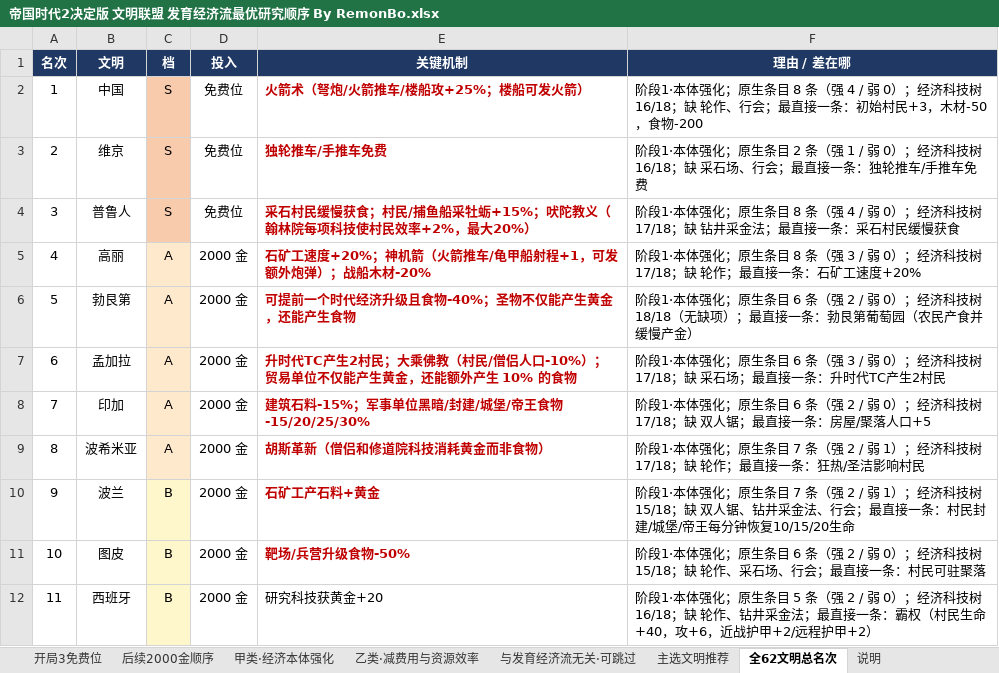
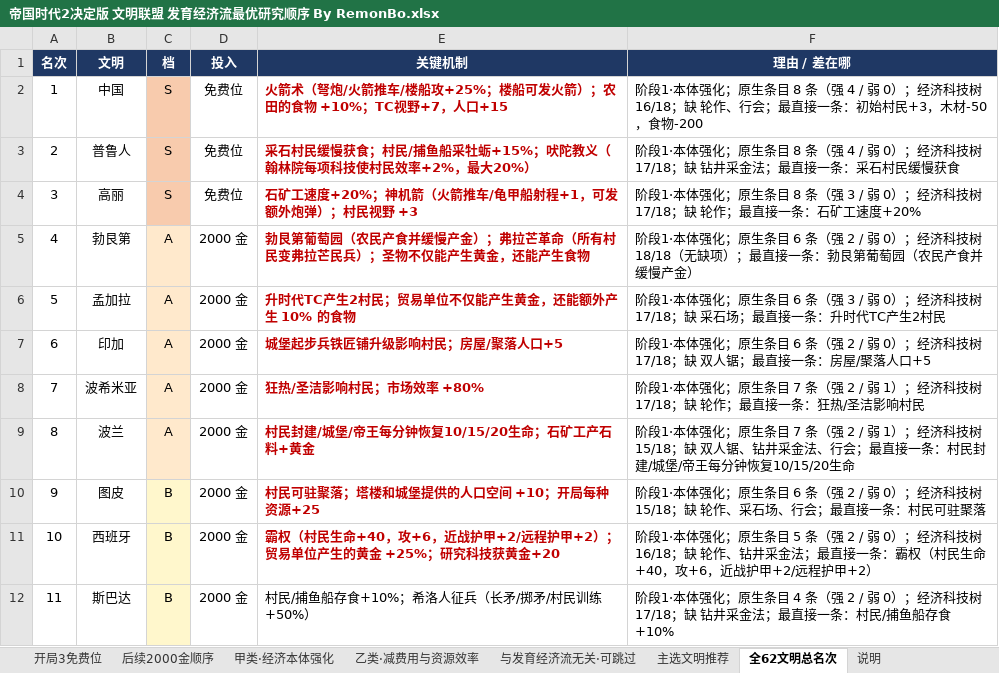
Before and after one commit to 198agk/aoe2de-civilization-guide, an Excel workbook: 帝国时代2决定版 文明联盟 发育经济流最优研究顺序 By RemonBo.xlsx, sheet 全62文明总名次, drawn as a sheet; only a part is shown; values as stored, in another font and other column widths than the file's, no borders; the diff covers the shown part only; the diff names each change by its address in the sheet, - before the commit and + after, or states it on an @@ line.

```diff
--- a/帝国时代2决定版 文明联盟 发育经济流最优研究顺序 By RemonBo.xlsx (sheet 全62文明总名次)
+++ b/帝国时代2决定版 文明联盟 发育经济流最优研究顺序 By RemonBo.xlsx (sheet 全62文明总名次)
-E2 (关键机制): 火箭术（弩炮/火箭推车/楼船攻+25%；楼船可发火箭）
+E2 (关键机制): 火箭术（弩炮/火箭推车/楼船攻+25%；楼船可发火箭）；农田的食物 +10%；TC视野+7，人口+15
-B3 (文明): 维京
+B3 (文明): 普鲁人
-E3 (关键机制): 独轮推车/手推车免费
+E3 (关键机制): 采石村民缓慢获食；村民/捕鱼船采牡蛎+15%；吠陀教义（翰林院每项科技使村民效率+2%，最大20%）
-F3 (理由 / 差在哪): …生条目 2 条（强 1 / 弱 0）；经济科技树 16/18；缺 采石场、行会；最直接一条：独轮推车/手推车免费
+F3 (理由 / 差在哪): …生条目 8 条（强 4 / 弱 0）；经济科技树 17/18；缺 钻井采金法；最直接一条：采石村民缓慢获食
-B4 (文明): 普鲁人
+B4 (文明): 高丽
-E4 (关键机制): 采石村民缓慢获食；村民/捕鱼船采牡蛎+15%；吠陀教义（翰林院每项科技使村民效率+2%，最大20%）
+E4 (关键机制): 石矿工速度+20%；神机箭（火箭推车/龟甲船射程+1，可发额外炮弹）；村民视野 +3
-F4 (理由 / 差在哪): …条（强 4 / 弱 0）；经济科技树 17/18；缺 钻井采金法；最直接一条：采石村民缓慢获食
+F4 (理由 / 差在哪): …条（强 3 / 弱 0）；经济科技树 17/18；缺 轮作；最直接一条：石矿工速度+20%
-B5 (文明): 高丽
+B5 (文明): 勃艮第
-E5 (关键机制): 石矿工速度+20%；神机箭（火箭推车/龟甲船射程+1，可发额外炮弹）；战船木材-20%
+E5 (关键机制): 勃艮第葡萄园（农民产食并缓慢产金）；弗拉芒革命（所有村民变弗拉芒民兵）；圣物不仅能产生黄金，还能产生食物
-F5 (理由 / 差在哪): …生条目 8 条（强 3 / 弱 0）；经济科技树 17/18；缺 轮作；最直接一条：石矿工速度+20%
+F5 (理由 / 差在哪): …生条目 6 条（强 2 / 弱 0）；经济科技树 18/18（无缺项）；最直接一条：勃艮第葡萄园（农民产食并缓慢产金）
-B6 (文明): 勃艮第
+B6 (文明): 孟加拉
-E6 (关键机制): 可提前一个时代经济升级且食物-40%；圣物不仅能产生黄金，还能产生食物
+E6 (关键机制): 升时代TC产生2村民；贸易单位不仅能产生黄金，还能额外产生 10% 的食物
-F6 (理由 / 差在哪): …条（强 2 / 弱 0）；经济科技树 18/18（无缺项）；最直接一条：勃艮第葡萄园（农民产食并缓慢产金）
+F6 (理由 / 差在哪): …条（强 3 / 弱 0）；经济科技树 17/18；缺 采石场；最直接一条：升时代TC产生2村民
-B7 (文明): 孟加拉
+B7 (文明): 印加
-E7 (关键机制): 升时代TC产生2村民；大乘佛教（村民/僧侣人口-10%）；贸易单位不仅能产生黄金，还能额外产生 10% 的食物
+E7 (关键机制): 城堡起步兵铁匠铺升级影响村民；房屋/聚落人口+5
-F7 (理由 / 差在哪): …条（强 3 / 弱 0）；经济科技树 17/18；缺 采石场；最直接一条：升时代TC产生2村民
+F7 (理由 / 差在哪): …条（强 2 / 弱 0）；经济科技树 17/18；缺 双人锯；最直接一条：房屋/聚落人口+5
-B8 (文明): 印加
+B8 (文明): 波希米亚
-E8 (关键机制): 建筑石料-15%；军事单位黑暗/封建/城堡/帝王食物-15/20/25/30%
+E8 (关键机制): 狂热/圣洁影响村民；市场效率 +80%
-F8 (理由 / 差在哪): …生条目 6 条（强 2 / 弱 0）；经济科技树 17/18；缺 双人锯；最直接一条：房屋/聚落人口+5
+F8 (理由 / 差在哪): …生条目 7 条（强 2 / 弱 1）；经济科技树 17/18；缺 轮作；最直接一条：狂热/圣洁影响村民
-B9 (文明): 波希米亚
+B9 (文明): 波兰
-E9 (关键机制): 胡斯革新（僧侣和修道院科技消耗黄金而非食物）
+E9 (关键机制): 村民封建/城堡/帝王每分钟恢复10/15/20生命；石矿工产石料+黄金
-F9 (理由 / 差在哪): …科技树 17/18；缺 轮作；最直接一条：狂热/圣洁影响村民
+F9 (理由 / 差在哪): …科技树 15/18；缺 双人锯、钻井采金法、行会；最直接一条：村民封建/城堡/帝王每分钟恢复10/15/20生命
-B10 (文明): 波兰
+B10 (文明): 图皮
-E10 (关键机制): 石矿工产石料+黄金
+E10 (关键机制): 村民可驻聚落；塔楼和城堡提供的人口空间 +10；开局每种资源+25
-F10 (理由 / 差在哪): …生条目 7 条（强 2 / 弱 1）；经济科技树 15/18；缺 双人锯、钻井采金法、行会；最直接一条：村民封建/城堡/帝王每分钟恢复10/15/20生命
+F10 (理由 / 差在哪): …生条目 6 条（强 2 / 弱 0）；经济科技树 15/18；缺 轮作、采石场、行会；最直接一条：村民可驻聚落
-B11 (文明): 图皮
+B11 (文明): 西班牙
-E11 (关键机制): 靶场/兵营升级食物-50%
+E11 (关键机制): 霸权（村民生命+40，攻+6，近战护甲+2/远程护甲+2）；贸易单位产生的黄金 +25%；研究科技获黄金+20
-F11 (理由 / 差在哪): …生条目 6 条（强 2 / 弱 0）；经济科技树 15/18；缺 轮作、采石场、行会；最直接一条：村民可驻聚落
+F11 (理由 / 差在哪): …生条目 5 条（强 2 / 弱 0）；经济科技树 16/18；缺 轮作、钻井采金法；最直接一条：霸权（村民生命+40，攻+6，近战护甲+2/远程护甲+2）
-B12 (文明): 西班牙
+B12 (文明): 斯巴达
-E12 (关键机制): 研究科技获黄金+20
+E12 (关键机制): 村民/捕鱼船存食+10%；希洛人征兵（长矛/掷矛/村民训练+50%）
-F12 (理由 / 差在哪): …生条目 5 条（强 2 / 弱 0）；经济科技树 16/18；缺 轮作、钻井采金法；最直接一条：霸权（村民生命+40，攻+6，近战护甲+2/远程护甲+2）
+F12 (理由 / 差在哪): …生条目 4 条（强 2 / 弱 0）；经济科技树 17/18；缺 钻井采金法；最直接一条：村民/捕鱼船存食+10%
```
Also changed, not shown: 133 edited cells elsewhere in this sheet, sheet 乙类·减费用与资源效率, sheet 甲类·经济本体强化, sheet 后续2000金顺序, sheet 开局3免费位, sheet 主选文明推荐, 帝国时代2决定版 文明联盟 弩车流最优研究顺序 By RemonBo.xlsx, 帝国时代2决定版 文明联盟 掷矛手流最优研究顺序 By RemonBo.xlsx, 11 other files.
